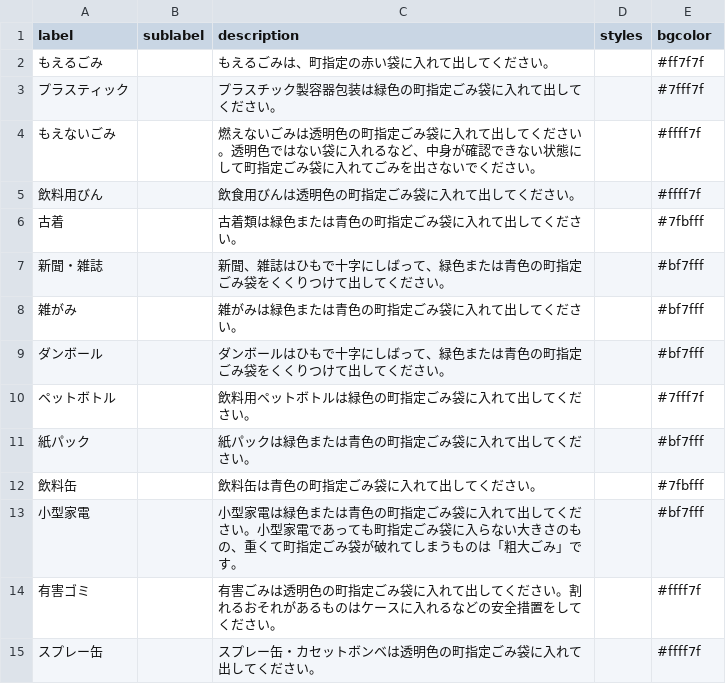
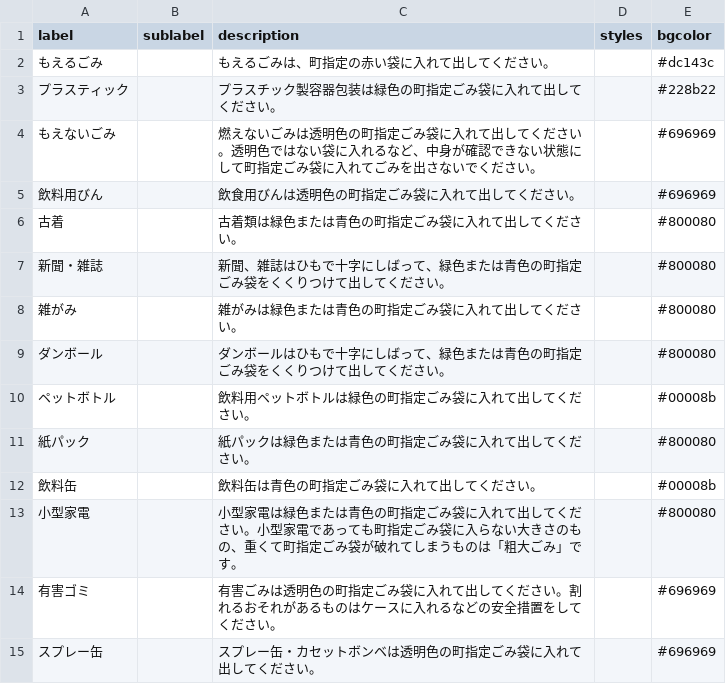
Before and after one commit to miyake-town-civic/5374, a CSV file: data/description.csv, drawn as a sheet.

Commit message:
change color

```diff
--- a/data/description.csv
+++ b/data/description.csv
@@ -1,15 +1,15 @@
 label,sublabel,description,styles,bgcolor
-もえるごみ,,もえるごみは、町指定の赤い袋に入れて出してください。,,#ff7f7f
-プラスティック,,プラスチック製容器包装は緑色の町指定ごみ袋に入れて出してください。,,#7fff7f
-もえないごみ,,燃えないごみは透明色の町指定ごみ袋に入れて出してください。透明色ではない袋に入れるなど、中身が確認できない状態にして町指定ごみ袋に入れてごみを出さないでください。,,#ffff7f
-飲料用びん,,飲食用びんは透明色の町指定ごみ袋に入れて出してください。,,#ffff7f
-古着,,古着類は緑色または青色の町指定ごみ袋に入れて出してください。,,#7fbfff
-新聞・雑誌,,新聞、雑誌はひもで十字にしばって、緑色または青色の町指定ごみ袋をくくりつけて出してください。,,#bf7fff
-雑がみ,,雑がみは緑色または青色の町指定ごみ袋に入れて出してください。,,#bf7fff
-ダンボール,,ダンボールはひもで十字にしばって、緑色または青色の町指定ごみ袋をくくりつけて出してください。,,#bf7fff
-ペットボトル,,飲料用ペットボトルは緑色の町指定ごみ袋に入れて出してください。,,#7fff7f
-紙パック,,紙パックは緑色または青色の町指定ごみ袋に入れて出してください。,,#bf7fff
-飲料缶,,飲料缶は青色の町指定ごみ袋に入れて出してください。,,#7fbfff
-小型家電,,小型家電は緑色または青色の町指定ごみ袋に入れて出してください。小型家電であっても町指定ごみ袋に入らない大きさのもの、重くて町指定ごみ袋が破れてしまうものは「粗大ごみ」です。,,#bf7fff
-有害ゴミ,,有害ごみは透明色の町指定ごみ袋に入れて出してください。割れるおそれがあるものはケースに入れるなどの安全措置をしてください。,,#ffff7f
-スプレー缶,,スプレー缶・カセットボンベは透明色の町指定ごみ袋に入れて出してください。,,#ffff7f
+もえるごみ,,もえるごみは、町指定の赤い袋に入れて出してください。,,#dc143c
+プラスティック,,プラスチック製容器包装は緑色の町指定ごみ袋に入れて出してください。,,#228b22
+もえないごみ,,燃えないごみは透明色の町指定ごみ袋に入れて出してください。透明色ではない袋に入れるなど、中身が確認できない状態にして町指定ごみ袋に入れてごみを出さないでください。,,#696969
+飲料用びん,,飲食用びんは透明色の町指定ごみ袋に入れて出してください。,,#696969
+古着,,古着類は緑色または青色の町指定ごみ袋に入れて出してください。,,#800080
+新聞・雑誌,,新聞、雑誌はひもで十字にしばって、緑色または青色の町指定ごみ袋をくくりつけて出してください。,,#800080
+雑がみ,,雑がみは緑色または青色の町指定ごみ袋に入れて出してください。,,#800080
+ダンボール,,ダンボールはひもで十字にしばって、緑色または青色の町指定ごみ袋をくくりつけて出してください。,,#800080
+ペットボトル,,飲料用ペットボトルは緑色の町指定ごみ袋に入れて出してください。,,#00008b
+紙パック,,紙パックは緑色または青色の町指定ごみ袋に入れて出してください。,,#800080
+飲料缶,,飲料缶は青色の町指定ごみ袋に入れて出してください。,,#00008b
+小型家電,,小型家電は緑色または青色の町指定ごみ袋に入れて出してください。小型家電であっても町指定ごみ袋に入らない大きさのもの、重くて町指定ごみ袋が破れてしまうものは「粗大ごみ」です。,,#800080
+有害ゴミ,,有害ごみは透明色の町指定ごみ袋に入れて出してください。割れるおそれがあるものはケースに入れるなどの安全措置をしてください。,,#696969
+スプレー缶,,スプレー缶・カセットボンベは透明色の町指定ごみ袋に入れて出してください。,,#696969
```
